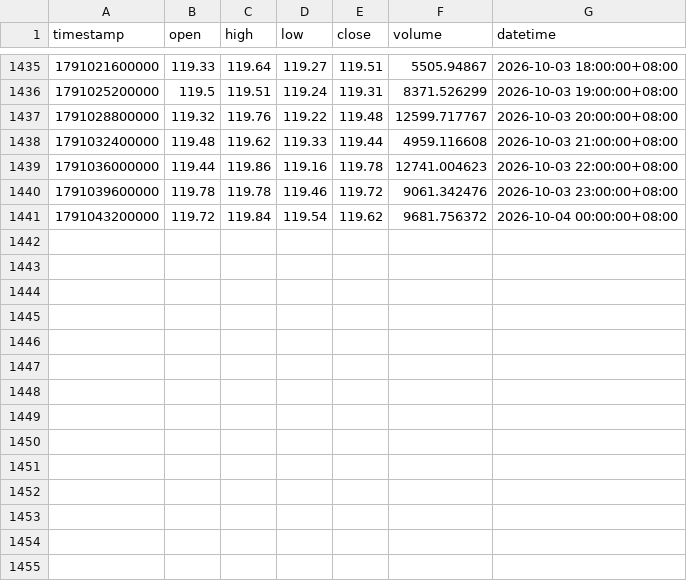
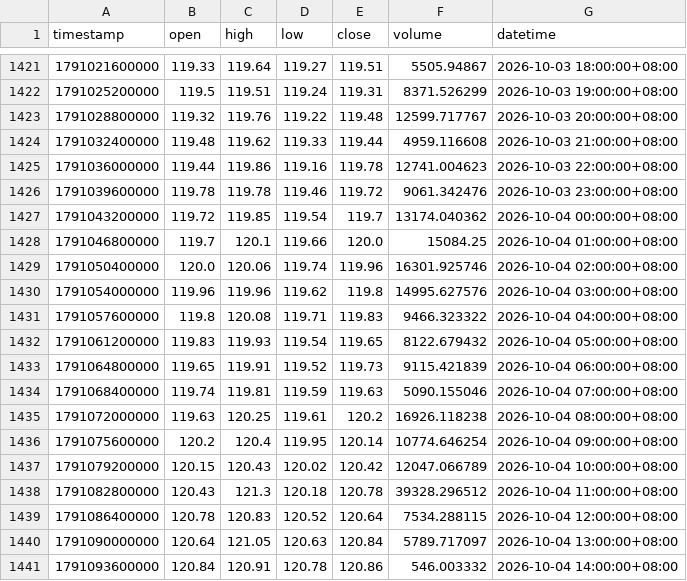
Before and after one commit to jabine9966/sol-perp-quant-report, a CSV file: data/SOLUSDT_1h.csv, drawn as a sheet; only a part is shown, gaps mark what is left out; the diff covers the shown part only.

```diff
--- a/data/SOLUSDT_1h.csv
+++ b/data/SOLUSDT_1h.csv
@@ -1440,2 +1426,16 @@ timestamp,open,high,low,close,volume,datetime
 1791039600000,119.78,119.78,119.46,119.72,9061.342476,2026-10-03 23:00:00+08:00
-1791043200000,119.72,119.84,119.54,119.62,9681.756372,2026-10-04 00:00:00+08:00
+1791043200000,119.72,119.85,119.54,119.7,13174.040362,2026-10-04 00:00:00+08:00
+1791046800000,119.7,120.1,119.66,120.0,15084.25,2026-10-04 01:00:00+08:00
+1791050400000,120.0,120.06,119.74,119.96,16301.925746,2026-10-04 02:00:00+08:00
+1791054000000,119.96,119.96,119.62,119.8,14995.627576,2026-10-04 03:00:00+08:00
+1791057600000,119.8,120.08,119.71,119.83,9466.323322,2026-10-04 04:00:00+08:00
+1791061200000,119.83,119.93,119.54,119.65,8122.679432,2026-10-04 05:00:00+08:00
+1791064800000,119.65,119.91,119.52,119.73,9115.421839,2026-10-04 06:00:00+08:00
+1791068400000,119.74,119.81,119.59,119.63,5090.155046,2026-10-04 07:00:00+08:00
+1791072000000,119.63,120.25,119.61,120.2,16926.118238,2026-10-04 08:00:00+08:00
+1791075600000,120.2,120.4,119.95,120.14,10774.646254,2026-10-04 09:00:00+08:00
+1791079200000,120.15,120.43,120.02,120.42,12047.066789,2026-10-04 10:00:00+08:00
+1791082800000,120.43,121.3,120.18,120.78,39328.296512,2026-10-04 11:00:00+08:00
+1791086400000,120.78,120.83,120.52,120.64,7534.288115,2026-10-04 12:00:00+08:00
+1791090000000,120.64,121.05,120.63,120.84,5789.717097,2026-10-04 13:00:00+08:00
+1791093600000,120.84,120.91,120.78,120.86,546.003332,2026-10-04 14:00:00+08:00
```
Also changed, not shown: 14 removed rows elsewhere in this file, data/SOLUSDT_15m.csv, data/SOLUSDT_2h.csv, 2 other files.
